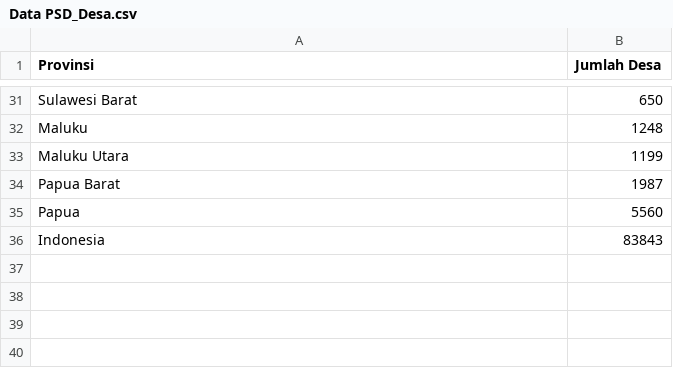
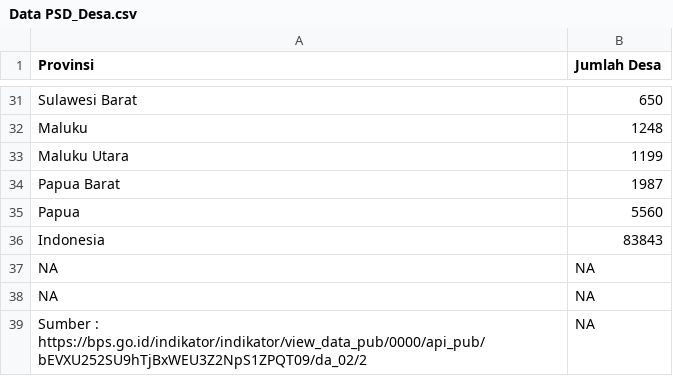
Before and after one commit to Zen-Rofiqy/STA1381-PSD, a CSV file: Tugas/Tugas Akhir/Data PSD_Desa.csv, drawn as a sheet; only a part is shown, gaps mark what is left out.

```diff
--- a/Tugas/Tugas Akhir/Data PSD_Desa.csv
+++ b/Tugas/Tugas Akhir/Data PSD_Desa.csv
@@ -36 +36,4 @@
 "Indonesia",83843
+NA,NA
+NA,NA
+"Sumber : https://bps.go.id/indikator/indikator/view_data_pub/0000/api_pub/bEVXU252SU9hTjBxWEU3Z2NpS1ZPQT09/da_02/2",NA
```
Also changed, not shown: Tugas/Tugas Akhir/Data PSD.csv, Tugas/Tugas Akhir/Data PSD_Perc.csv, 2 other files.
